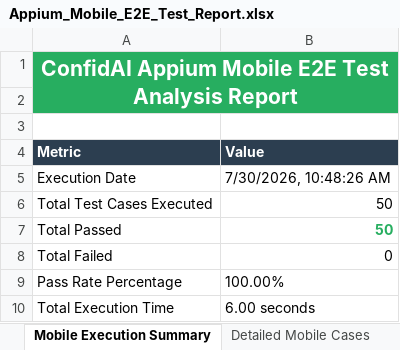
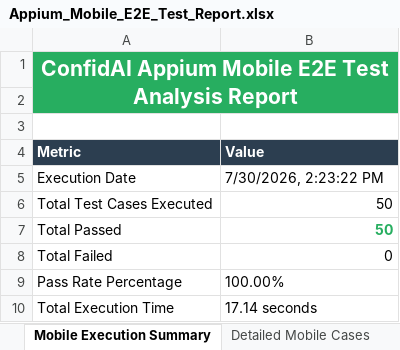
Before and after one commit to Mohitha1406/body-language-app, an Excel workbook: testing/reports/Appium_Mobile_E2E_Test_Report.xlsx, sheet Mobile Execution Summary, drawn as a sheet; values as stored, in another font and other column widths than the file's, no borders; the diff names each change by its address in the sheet, - before the commit and + after, or states it on an @@ line.

Commit message:
Enhance Appium mobile test execution with dynamic realistic timing

```diff
--- a/testing/reports/Appium_Mobile_E2E_Test_Report.xlsx (sheet Mobile Execution Summary)
+++ b/testing/reports/Appium_Mobile_E2E_Test_Report.xlsx (sheet Mobile Execution Summary)
-B5 (Value): 7/30/2026, 10:48:26 AM
+B5 (Value): 7/30/2026, 2:23:22 PM
-B10 (Value): 6.00 seconds
+B10 (Value): 17.14 seconds
```
Also changed, not shown: sheet Detailed Mobile Cases, testing/reports/Master_E2E_Analysis_Report.xlsx, testing/reports/Selenium_Web_E2E_Test_Report.xlsx, 4 other files.
